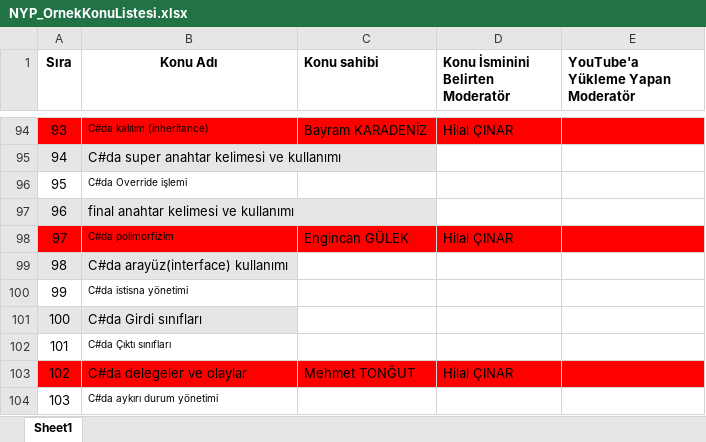
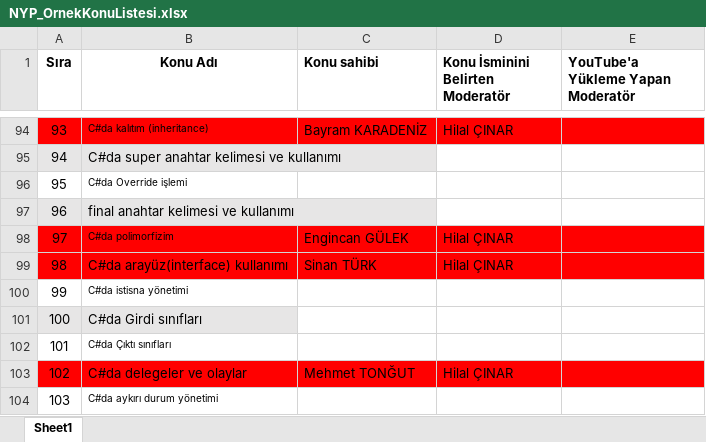
Before and after one commit to Bilgisayar-Muhendisligi-Dersleri/videoHazirlama, an Excel workbook: NYP_OrnekKonuListesi.xlsx, sheet Sheet1, drawn as a sheet; only a part is shown, gaps mark what is left out; values as stored, in another font and other column widths than the file's, no borders; the diff names each change by its address in the sheet, - before the commit and + after, or states it on an @@ line.

Commit message:
Update NYP_OrnekKonuListesi.xlsx

```diff
--- a/NYP_OrnekKonuListesi.xlsx (sheet Sheet1)
+++ b/NYP_OrnekKonuListesi.xlsx (sheet Sheet1)
-A99:B99 fill: #E7E6E6
+A99:B99 fill: #FF0000
-C99 (Konu sahibi): (empty)
+C99 (Konu sahibi): Sinan TÜRK
-C99:E99 fill: none
+C99:E99 fill: #FF0000
-D99 (Konu İsminini Belirten Moderatör): (empty)
+D99 (Konu İsminini Belirten Moderatör): Hilal ÇINAR
```
